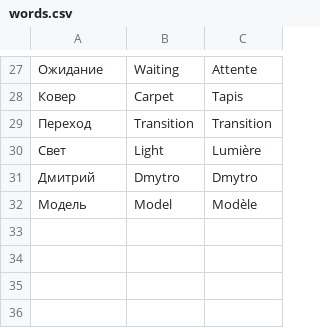
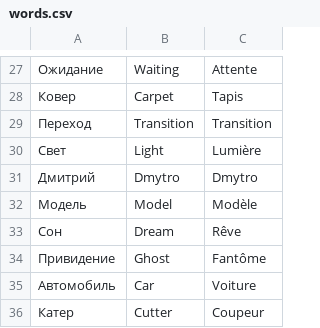
Before and after one commit to AzukoTazumaki/DZ_Python_21, a CSV file: results/words.csv, drawn as a sheet; only a part is shown, gaps mark what is left out; the diff names each change by its address in the sheet, - before the commit and + after, or states it on an @@ line.

Commit message:
Новые слова в csv-файл переводчика

```diff
--- a/results/words.csv
+++ b/results/words.csv
+row 33: Сон | Dream | Rêve
+row 34: Привидение | Ghost | Fantôme
+row 35: Автомобиль | Car | Voiture
+row 36: Катер | Cutter | Coupeur
```
